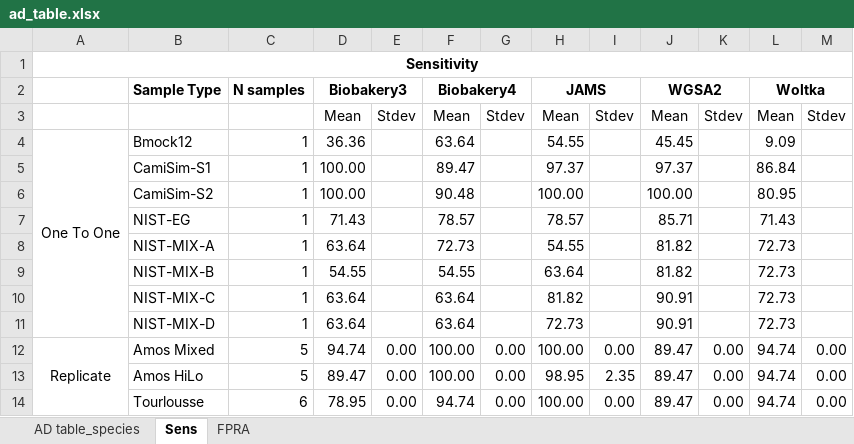
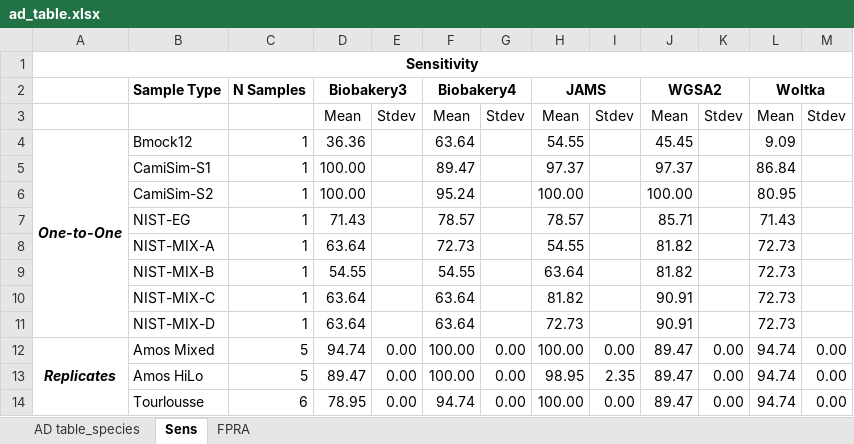
Before and after one commit to mvee18/benchmarkingpaper, an Excel workbook: utils/paper/ad_table.xlsx, sheet Sens, drawn as a sheet; values as stored, in another font and other column widths than the file's, no borders; the diff names each change by its address in the sheet, - before the commit and + after, or states it on an @@ line.

```diff
--- a/utils/paper/ad_table.xlsx (sheet Sens)
+++ b/utils/paper/ad_table.xlsx (sheet Sens)
-C2: N samples
+C2: N Samples
-A4: One To One
+A4: One-to-One
@@ A4 bold: off → on, italic: off → on @@
-F6 (Biobakery4): 90.48
+F6 (Biobakery4): 95.24
-A12: Replicate
+A12: Replicates
@@ A12 bold: off → on, italic: off → on @@
```
Also changed, not shown: sheet FPRA, sheet AD table_species, 36 other files.
